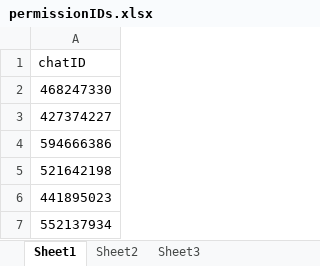
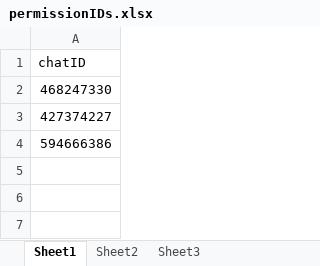
Before and after one commit to ShubhamPG/EnYchatbot, an Excel workbook: permissionIDs.xlsx, sheet Sheet1, drawn as a sheet; values as stored, in another font and other column widths than the file's, no borders; the diff names each change by its address in the sheet, - before the commit and + after, or states it on an @@ line.

Commit message:
removal of permissions from shailesh, praveen

```diff
--- a/permissionIDs.xlsx (sheet Sheet1)
+++ b/permissionIDs.xlsx (sheet Sheet1)
-row 5: 521642198
-row 6: 441895023
-row 7: 552137934
```
